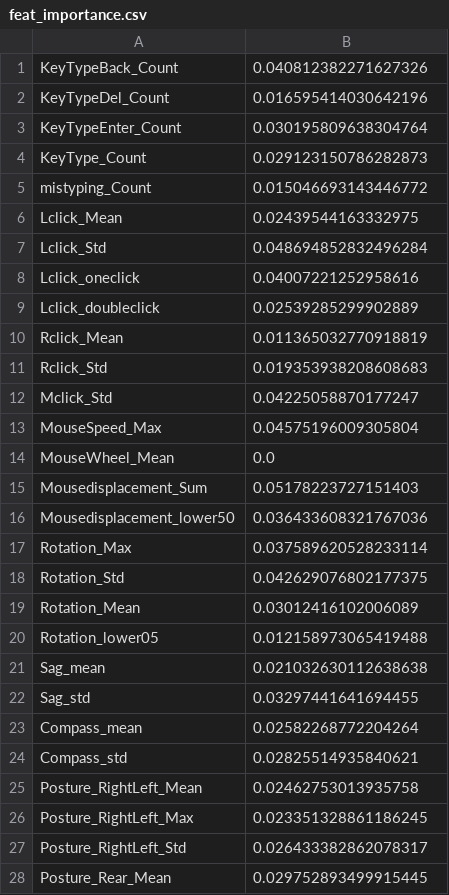
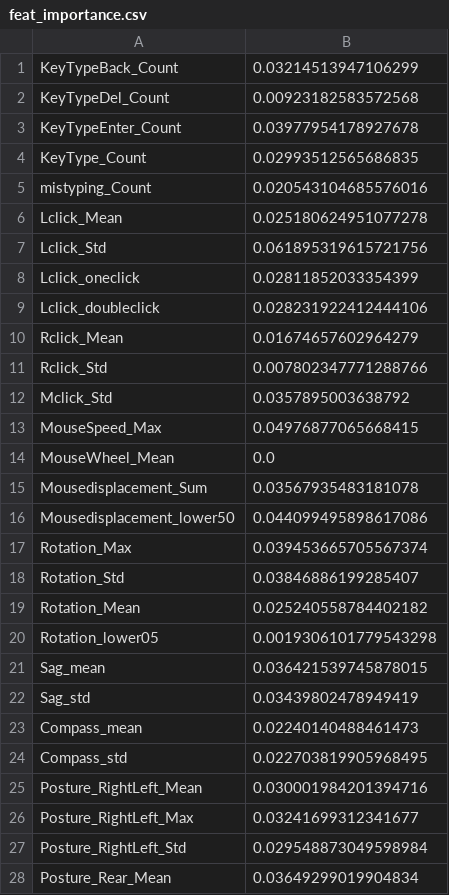
Before and after one commit to ShuDiamonds/QuestionnaireEstimation, a CSV file: result/F_S/feat_importance.csv, drawn as a sheet; only a part is shown; the diff covers the shown part only.

```diff
--- a/result/F_S/feat_importance.csv
+++ b/result/F_S/feat_importance.csv
@@ -1,28 +1,28 @@
-KeyTypeBack_Count,0.040812382271627326
-KeyTypeDel_Count,0.016595414030642196
-KeyTypeEnter_Count,0.030195809638304764
-KeyType_Count,0.029123150786282873
-mistyping_Count,0.015046693143446772
-Lclick_Mean,0.02439544163332975
-Lclick_Std,0.048694852832496284
-Lclick_oneclick,0.04007221252958616
-Lclick_doubleclick,0.02539285299902889
-Rclick_Mean,0.011365032770918819
-Rclick_Std,0.019353938208608683
-Mclick_Std,0.04225058870177247
-MouseSpeed_Max,0.04575196009305804
+KeyTypeBack_Count,0.03214513947106299
+KeyTypeDel_Count,0.00923182583572568
+KeyTypeEnter_Count,0.03977954178927678
+KeyType_Count,0.02993512565686835
+mistyping_Count,0.020543104685576016
+Lclick_Mean,0.025180624951077278
+Lclick_Std,0.061895319615721756
+Lclick_oneclick,0.02811852033354399
+Lclick_doubleclick,0.028231922412444106
+Rclick_Mean,0.01674657602964279
+Rclick_Std,0.007802347771288766
+Mclick_Std,0.0357895003638792
+MouseSpeed_Max,0.04976877065668415
 MouseWheel_Mean,0.0
-Mousedisplacement_Sum,0.05178223727151403
-Mousedisplacement_lower50,0.036433608321767036
-Rotation_Max,0.037589620528233114
-Rotation_Std,0.042629076802177375
-Rotation_Mean,0.03012416102006089
-Rotation_lower05,0.012158973065419488
-Sag_mean,0.021032630112638638
-Sag_std,0.03297441641694455
-Compass_mean,0.02582268772204264
-Compass_std,0.02825514935840621
-Posture_RightLeft_Mean,0.02462753013935758
-Posture_RightLeft_Max,0.023351328861186245
-Posture_RightLeft_Std,0.026433382862078317
-Posture_Rear_Mean,0.029752893499915445
+Mousedisplacement_Sum,0.03567935483181078
+Mousedisplacement_lower50,0.044099495898617086
+Rotation_Max,0.039453665705567374
+Rotation_Std,0.03846886199285407
+Rotation_Mean,0.025240558784402182
+Rotation_lower05,0.0019306101779543298
+Sag_mean,0.036421539745878015
+Sag_std,0.03439802478949419
+Compass_mean,0.02240140488461473
+Compass_std,0.022703819905968495
+Posture_RightLeft_Mean,0.030001984201394716
+Posture_RightLeft_Max,0.03241699312341677
+Posture_RightLeft_Std,0.029548873049598984
+Posture_Rear_Mean,0.03649299019904834
```
Also changed, not shown: 5 edited cells elsewhere in this file, result/F_S/5Grade Classification Accuracy.csv, result/S_S/5Grade Classification Accuracy.csv, 10 other files.
